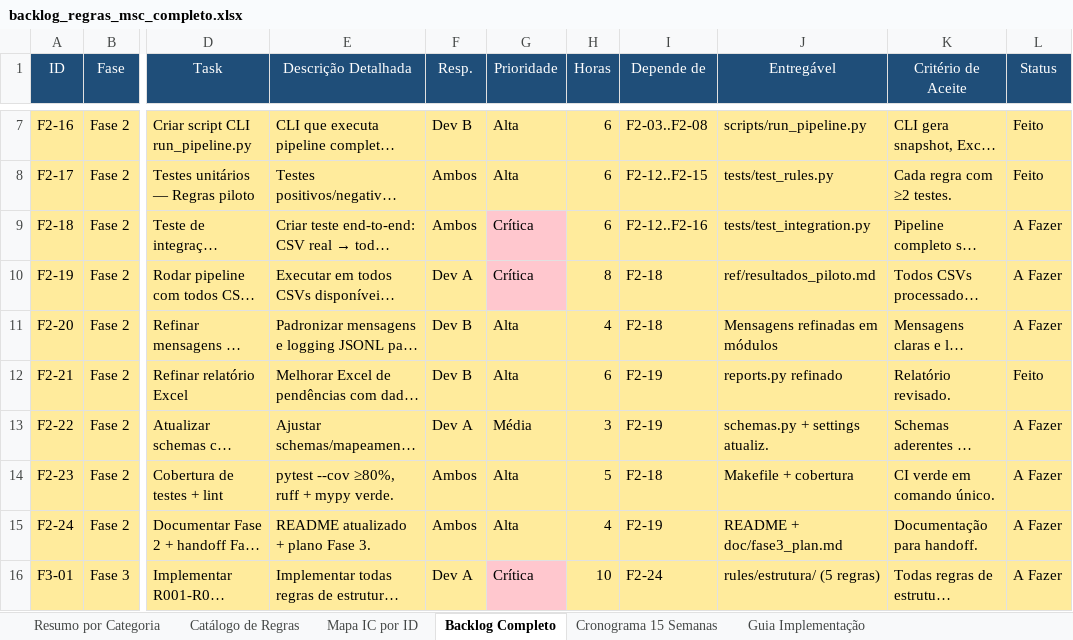
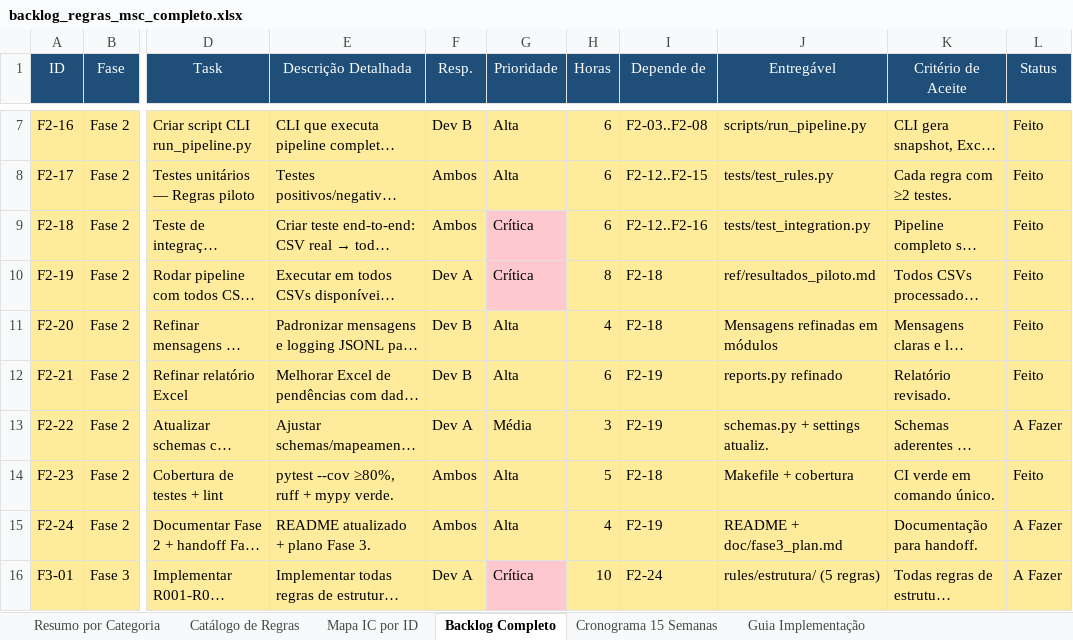
Before and after one commit to GabrielFpaiva/ranking_msc, an Excel workbook: backlog_regras_msc_completo.xlsx, sheet Backlog Completo, drawn as a sheet; only a part is shown, gaps mark what is left out; long unchanged cells end in …; values as stored, in another font and other column widths than the file's, no borders; the diff names each change by its address in the sheet, - before the commit and + after, or states it on an @@ line.

Commit message:
fix: update backlog statuses F2-18/19/20/21/23 to Feito

```diff
--- a/backlog_regras_msc_completo.xlsx (sheet Backlog Completo)
+++ b/backlog_regras_msc_completo.xlsx (sheet Backlog Completo)
-L9:L11 (Status): A Fazer
+L9:L11 (Status): Feito
-L14 (Status): A Fazer
+L14 (Status): Feito
```
